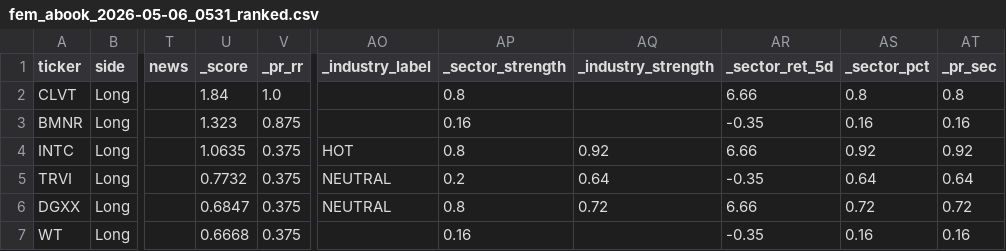
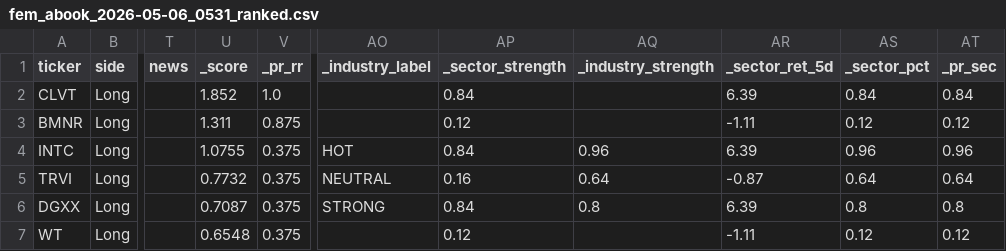
Before and after one commit to ideggplant/fem-dashboard, a CSV file: scans/fem_abook_2026-05-06_0531_ranked.csv, drawn as a sheet; only a part is shown, gaps mark what is left out; the diff covers the shown part only; the diff names each change by its address in the sheet, - before the commit and + after, or states it on an @@ line.

Commit message:
scan: update fem_abook_2026-05-06_0531_ranked.csv

```diff
--- a/scans/fem_abook_2026-05-06_0531_ranked.csv
+++ b/scans/fem_abook_2026-05-06_0531_ranked.csv
-U2 (_score): 1.84
+U2 (_score): 1.852
-AP2 (_sector_strength): 0.8
+AP2 (_sector_strength): 0.84
-AR2 (_sector_ret_5d): 6.66
+AR2 (_sector_ret_5d): 6.39
-AS2 (_sector_pct): 0.8
+AS2 (_sector_pct): 0.84
-AT2 (_pr_sec): 0.8
+AT2 (_pr_sec): 0.84
-U3 (_score): 1.323
+U3 (_score): 1.311
-AP3 (_sector_strength): 0.16
+AP3 (_sector_strength): 0.12
-AR3 (_sector_ret_5d): -0.35
+AR3 (_sector_ret_5d): -1.11
-AS3 (_sector_pct): 0.16
+AS3 (_sector_pct): 0.12
-AT3 (_pr_sec): 0.16
+AT3 (_pr_sec): 0.12
-U4 (_score): 1.0635
+U4 (_score): 1.0755
-AP4 (_sector_strength): 0.8
+AP4 (_sector_strength): 0.84
-AQ4 (_industry_strength): 0.92
+AQ4 (_industry_strength): 0.96
-AR4 (_sector_ret_5d): 6.66
+AR4 (_sector_ret_5d): 6.39
-AS4 (_sector_pct): 0.92
+AS4 (_sector_pct): 0.96
-AT4 (_pr_sec): 0.92
+AT4 (_pr_sec): 0.96
-AP5 (_sector_strength): 0.2
+AP5 (_sector_strength): 0.16
-AR5 (_sector_ret_5d): -0.35
+AR5 (_sector_ret_5d): -0.87
-U6 (_score): 0.6847
+U6 (_score): 0.7087
-AO6 (_industry_label): NEUTRAL
+AO6 (_industry_label): STRONG
-AP6 (_sector_strength): 0.8
+AP6 (_sector_strength): 0.84
-AQ6 (_industry_strength): 0.72
+AQ6 (_industry_strength): 0.8
-AR6 (_sector_ret_5d): 6.66
+AR6 (_sector_ret_5d): 6.39
-AS6 (_sector_pct): 0.72
+AS6 (_sector_pct): 0.8
-AT6 (_pr_sec): 0.72
+AT6 (_pr_sec): 0.8
-U7 (_score): 0.6668
+U7 (_score): 0.6548
-AP7 (_sector_strength): 0.16
+AP7 (_sector_strength): 0.12
-AR7 (_sector_ret_5d): -0.35
+AR7 (_sector_ret_5d): -1.11
-AS7 (_sector_pct): 0.16
+AS7 (_sector_pct): 0.12
-AT7 (_pr_sec): 0.16
+AT7 (_pr_sec): 0.12
```
Also changed, not shown: 12 edited cells elsewhere in this file.
